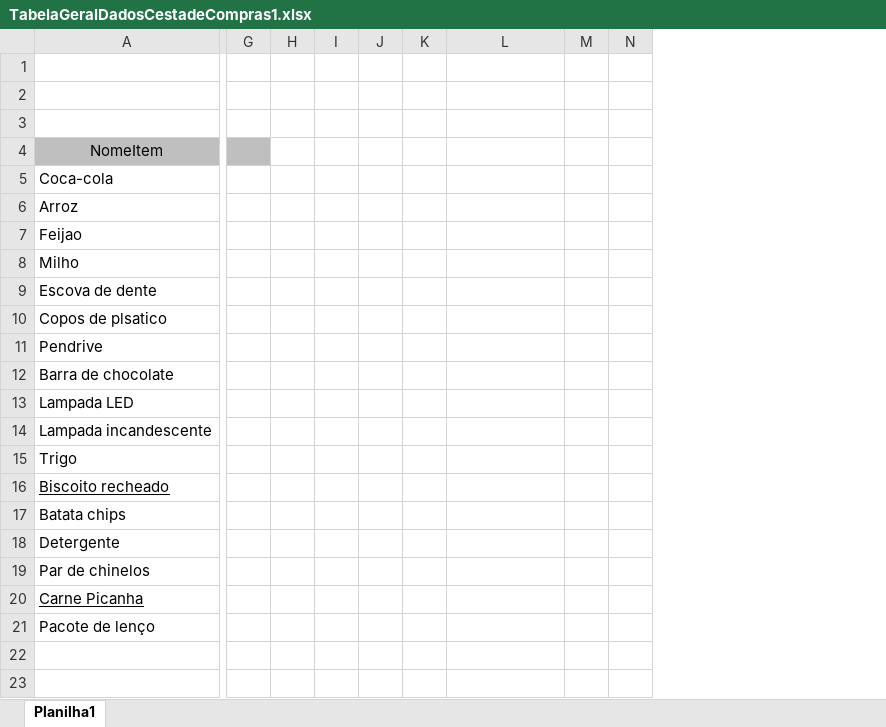
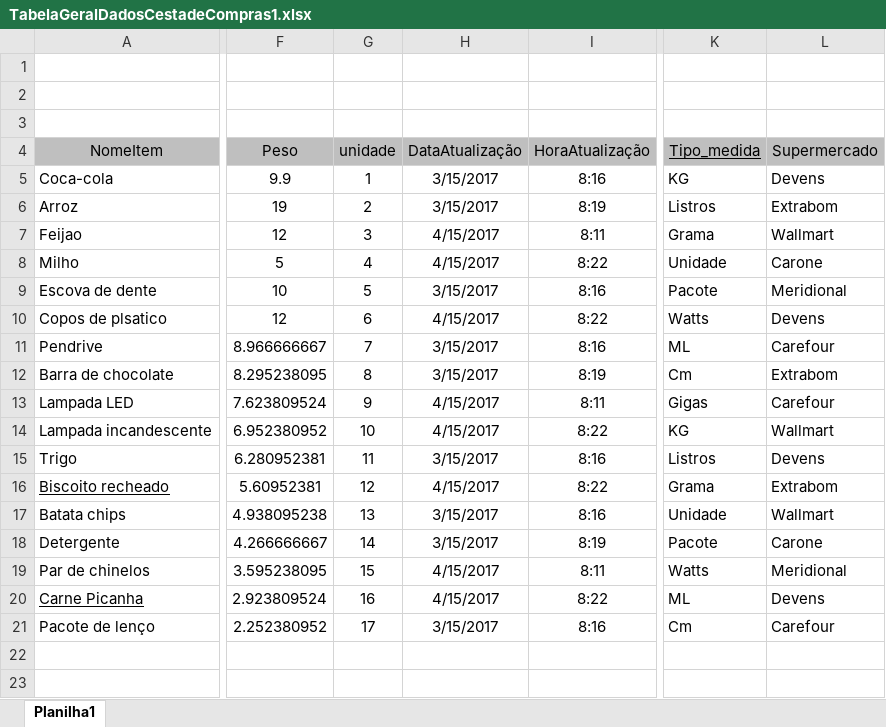
Before and after one commit to Eduardocoutto/HPAC, an Excel workbook: asets/TabelaGeralDadosCestadeCompras1.xlsx, sheet Planilha1, drawn as a sheet; only a part is shown, gaps mark what is left out; values as stored, in another font and other column widths than the file's, no borders; removed rows and columns are numbered as before the commit, all else as after; rows hold the shown columns only; the diff covers the shown part only; the diff names each change by its address in the sheet, - before the commit and + after, or states it on an @@ line.

Commit message:
Add files via upload

```diff
--- a/asets/TabelaGeralDadosCestadeCompras1.xlsx (sheet Planilha1)
+++ b/asets/TabelaGeralDadosCestadeCompras1.xlsx (sheet Planilha1)
+column F (Peso), rows 5-21: 9.9 | 19 | 12 | 5 | 10 | 12 | 8.966666667 | 8.295238095 | 7.623809524 | 6.952380952 | 6.280952381 | 5.60952381 | 4.938095238 | 4.266666667 | 3.595238095 | 2.923809524 | 2.252380952
+column G (unidade), rows 5-21: 1 | 2 | 3 | 4 | 5 | 6 | 7 | 8 | 9 | 10 | 11 | 12 | 13 | 14 | 15 | 16 | 17
+column H (DataAtualização), rows 5-21: 3/15/2017 | 3/15/2017 | 4/15/2017 | 4/15/2017 | 3/15/2017 | 4/15/2017 | 3/15/2017 | 3/15/2017 | 4/15/2017 | 4/15/2017 | 3/15/2017 | 4/15/2017 | 3/15/2017 | 3/15/2017 | 4/15/2017 | 4/15/2017 | 3/15/2017
+column I (HoraAtualização), rows 5-21: 8:16 | 8:19 | 8:11 | 8:22 | 8:16 | 8:22 | 8:16 | 8:19 | 8:11 | 8:22 | 8:16 | 8:22 | 8:16 | 8:19 | 8:11 | 8:22 | 8:16
-column G, empty
-column H, empty
-column I, empty
-column J, empty
-column K, empty
+column K (Tipo_medida), rows 5-21: KG | Listros | Grama | Unidade | Pacote | Watts | ML | Cm | Gigas | KG | Listros | Grama | Unidade | Pacote | Watts | ML | Cm
-column M, empty
-column N, empty
-L4: (empty)
+L4: Supermercado
-L4 fill: none
+L4 fill: #BFBFBF
-L5 (Supermercado): (empty)
+L5 (Supermercado): Devens
-L6 (Supermercado): (empty)
+L6 (Supermercado): Extrabom
-L7 (Supermercado): (empty)
+L7 (Supermercado): Wallmart
-L8 (Supermercado): (empty)
+L8 (Supermercado): Carone
-L9 (Supermercado): (empty)
+L9 (Supermercado): Meridional
-L10 (Supermercado): (empty)
+L10 (Supermercado): Devens
-L11 (Supermercado): (empty)
+L11 (Supermercado): Carefour
-L12 (Supermercado): (empty)
+L12 (Supermercado): Extrabom
-L13 (Supermercado): (empty)
+L13 (Supermercado): Carefour
-L14 (Supermercado): (empty)
+L14 (Supermercado): Wallmart
-L15 (Supermercado): (empty)
+L15 (Supermercado): Devens
-L16 (Supermercado): (empty)
+L16 (Supermercado): Extrabom
-L17 (Supermercado): (empty)
+L17 (Supermercado): Wallmart
-L18 (Supermercado): (empty)
+L18 (Supermercado): Carone
-L19 (Supermercado): (empty)
+L19 (Supermercado): Meridional
-L20 (Supermercado): (empty)
+L20 (Supermercado): Devens
-L21 (Supermercado): (empty)
+L21 (Supermercado): Carefour
-row 22: (empty)
-row 23: (empty)
```
Also changed, not shown: 121 removed rows, 19 added columns and 2 removed columns elsewhere in this sheet.
